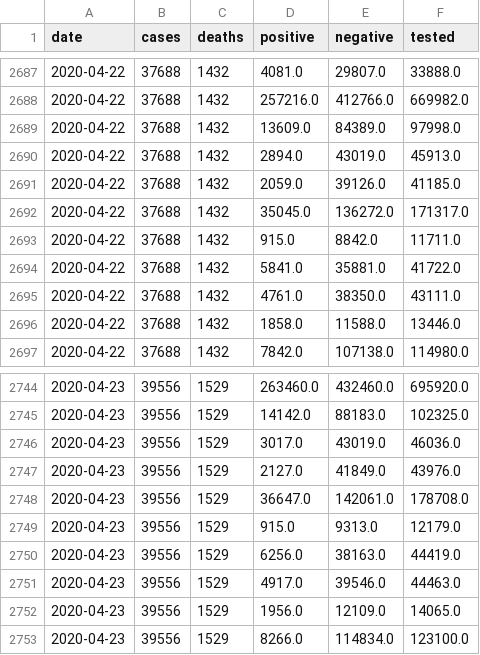
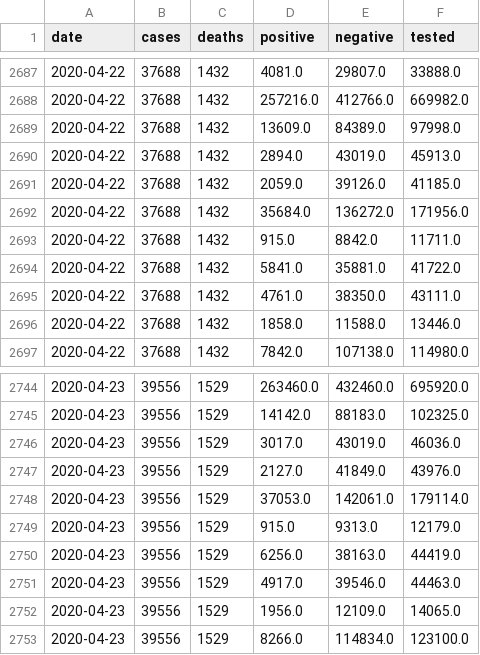
Before and after one commit to klintkanopka/COVID-19, a CSV file: data/california_agg.csv, drawn as a sheet; only a part is shown, gaps mark what is left out.

Commit message:
update data on Sun  3 May 08:00:01 PDT 2020

```diff
--- a/data/california_agg.csv
+++ b/data/california_agg.csv
@@ -2691,3 +2691,3 @@ date,cases,deaths,positive,negative,tested
 2020-04-22,37688,1432,2059.0,39126.0,41185.0
-2020-04-22,37688,1432,35045.0,136272.0,171317.0
+2020-04-22,37688,1432,35684.0,136272.0,171956.0
 2020-04-22,37688,1432,915.0,8842.0,11711.0
@@ -2747,3 +2747,3 @@ date,cases,deaths,positive,negative,tested
 2020-04-23,39556,1529,2127.0,41849.0,43976.0
-2020-04-23,39556,1529,36647.0,142061.0,178708.0
+2020-04-23,39556,1529,37053.0,142061.0,179114.0
 2020-04-23,39556,1529,915.0,9313.0,12179.0
```
